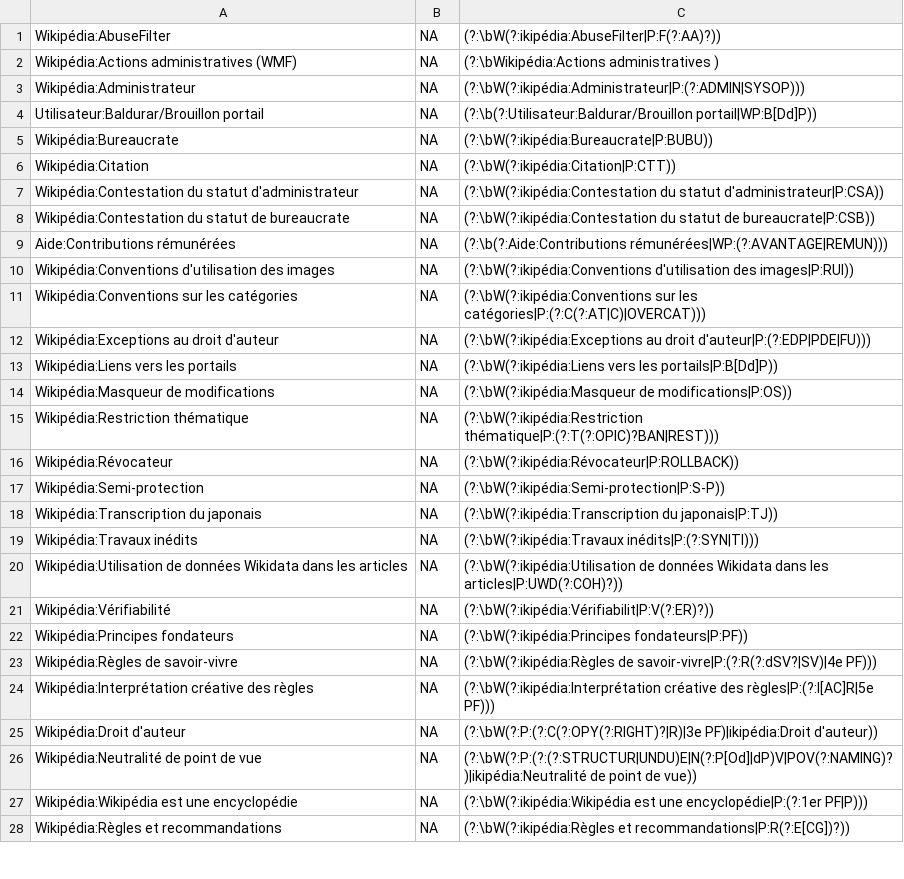
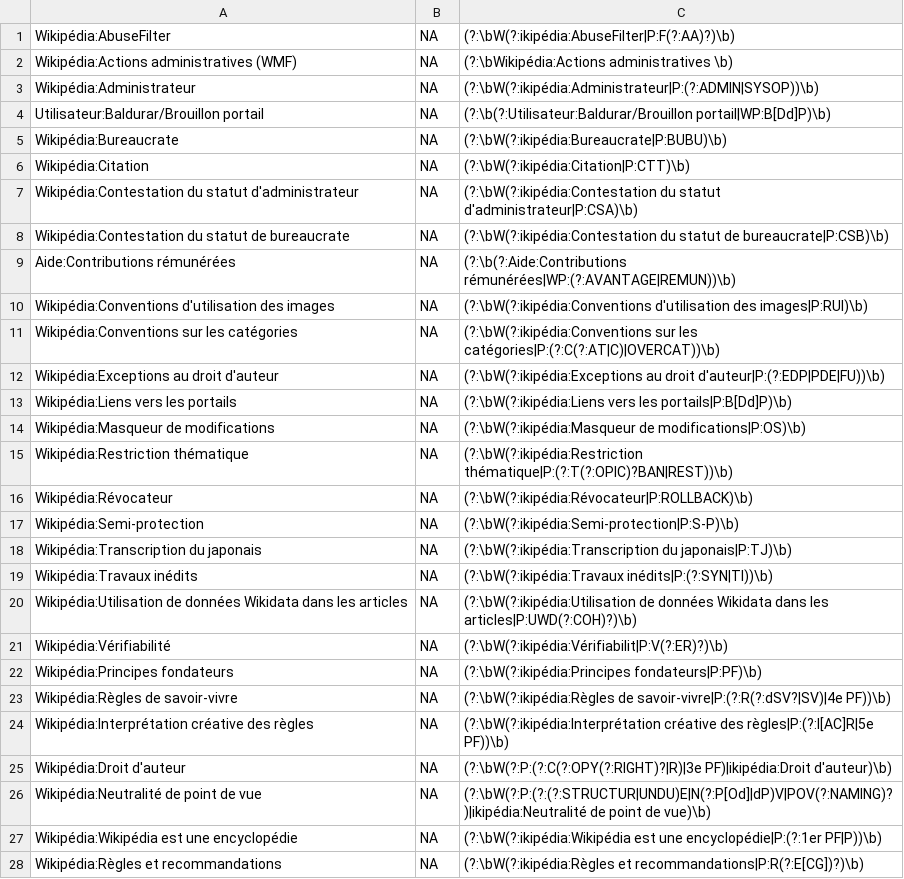
Before and after one commit to sohyeonhwang/wikipi, a TSV file: regex/regex-lists/fr_allregex_list.tsv, drawn as a sheet; only a part is shown; the diff covers the shown part only.

```diff
--- a/regex/regex-lists/fr_allregex_list.tsv
+++ b/regex/regex-lists/fr_allregex_list.tsv
@@ -1,28 +1,28 @@
-Wikipédia:AbuseFilter	NA	(?:\bW(?:ikipédia:AbuseFilter|P:F(?:AA)?))
-Wikipédia:Actions administratives (WMF)	NA	(?:\bWikipédia:Actions administratives )
-Wikipédia:Administrateur	NA	(?:\bW(?:ikipédia:Administrateur|P:(?:ADMIN|SYSOP)))
-Utilisateur:Baldurar/Brouillon portail	NA	(?:\b(?:Utilisateur:Baldurar/Brouillon portail|WP:B[Dd]P))
-Wikipédia:Bureaucrate	NA	(?:\bW(?:ikipédia:Bureaucrate|P:BUBU))
-Wikipédia:Citation	NA	(?:\bW(?:ikipédia:Citation|P:CTT))
-Wikipédia:Contestation du statut d'administrateur	NA	(?:\bW(?:ikipédia:Contestation du statut d'administrateur|P:CSA))
-Wikipédia:Contestation du statut de bureaucrate	NA	(?:\bW(?:ikipédia:Contestation du statut de bureaucrate|P:CSB))
-Aide:Contributions rémunérées	NA	(?:\b(?:Aide:Contributions rémunérées|WP:(?:AVANTAGE|REMUN)))
-Wikipédia:Conventions d'utilisation des images	NA	(?:\bW(?:ikipédia:Conventions d'utilisation des images|P:RUI))
-Wikipédia:Conventions sur les catégories	NA	(?:\bW(?:ikipédia:Conventions sur les catégories|P:(?:C(?:AT|C)|OVERCAT)))
-Wikipédia:Exceptions au droit d'auteur	NA	(?:\bW(?:ikipédia:Exceptions au droit d'auteur|P:(?:EDP|PDE|FU)))
-Wikipédia:Liens vers les portails	NA	(?:\bW(?:ikipédia:Liens vers les portails|P:B[Dd]P))
-Wikipédia:Masqueur de modifications	NA	(?:\bW(?:ikipédia:Masqueur de modifications|P:OS))
-Wikipédia:Restriction thématique	NA	(?:\bW(?:ikipédia:Restriction thématique|P:(?:T(?:OPIC)?BAN|REST)))
-Wikipédia:Révocateur	NA	(?:\bW(?:ikipédia:Révocateur|P:ROLLBACK))
-Wikipédia:Semi-protection	NA	(?:\bW(?:ikipédia:Semi-protection|P:S-P))
-Wikipédia:Transcription du japonais	NA	(?:\bW(?:ikipédia:Transcription du japonais|P:TJ))
-Wikipédia:Travaux inédits	NA	(?:\bW(?:ikipédia:Travaux inédits|P:(?:SYN|TI)))
-Wikipédia:Utilisation de données Wikidata dans les articles	NA	(?:\bW(?:ikipédia:Utilisation de données Wikidata dans les articles|P:UWD(?:COH)?))
-Wikipédia:Vérifiabilité	NA	(?:\bW(?:ikipédia:Vérifiabilit|P:V(?:ER)?))
-Wikipédia:Principes fondateurs	NA	(?:\bW(?:ikipédia:Principes fondateurs|P:PF))
-Wikipédia:Règles de savoir-vivre	NA	(?:\bW(?:ikipédia:Règles de savoir-vivre|P:(?:R(?:dSV?|SV)|4e PF)))
-Wikipédia:Interprétation créative des règles	NA	(?:\bW(?:ikipédia:Interprétation créative des règles|P:(?:I[AC]R|5e PF)))
-Wikipédia:Droit d'auteur	NA	(?:\bW(?:P:(?:C(?:OPY(?:RIGHT)?|R)|3e PF)|ikipédia:Droit d'auteur))
-Wikipédia:Neutralité de point de vue	NA	(?:\bW(?:P:(?:(?:STRUCTUR|UNDU)E|N(?:P[Od]|dP)V|POV(?:NAMING)?)|ikipédia:Neutralité de point de vue))
-Wikipédia:Wikipédia est une encyclopédie	NA	(?:\bW(?:ikipédia:Wikipédia est une encyclopédie|P:(?:1er PF|P)))
-Wikipédia:Règles et recommandations	NA	(?:\bW(?:ikipédia:Règles et recommandations|P:R(?:E[CG])?))
+Wikipédia:AbuseFilter	NA	(?:\bW(?:ikipédia:AbuseFilter|P:F(?:AA)?)\b)
+Wikipédia:Actions administratives (WMF)	NA	(?:\bWikipédia:Actions administratives \b)
+Wikipédia:Administrateur	NA	(?:\bW(?:ikipédia:Administrateur|P:(?:ADMIN|SYSOP))\b)
+Utilisateur:Baldurar/Brouillon portail	NA	(?:\b(?:Utilisateur:Baldurar/Brouillon portail|WP:B[Dd]P)\b)
+Wikipédia:Bureaucrate	NA	(?:\bW(?:ikipédia:Bureaucrate|P:BUBU)\b)
+Wikipédia:Citation	NA	(?:\bW(?:ikipédia:Citation|P:CTT)\b)
+Wikipédia:Contestation du statut d'administrateur	NA	(?:\bW(?:ikipédia:Contestation du statut d'administrateur|P:CSA)\b)
+Wikipédia:Contestation du statut de bureaucrate	NA	(?:\bW(?:ikipédia:Contestation du statut de bureaucrate|P:CSB)\b)
+Aide:Contributions rémunérées	NA	(?:\b(?:Aide:Contributions rémunérées|WP:(?:AVANTAGE|REMUN))\b)
+Wikipédia:Conventions d'utilisation des images	NA	(?:\bW(?:ikipédia:Conventions d'utilisation des images|P:RUI)\b)
+Wikipédia:Conventions sur les catégories	NA	(?:\bW(?:ikipédia:Conventions sur les catégories|P:(?:C(?:AT|C)|OVERCAT))\b)
+Wikipédia:Exceptions au droit d'auteur	NA	(?:\bW(?:ikipédia:Exceptions au droit d'auteur|P:(?:EDP|PDE|FU))\b)
+Wikipédia:Liens vers les portails	NA	(?:\bW(?:ikipédia:Liens vers les portails|P:B[Dd]P)\b)
+Wikipédia:Masqueur de modifications	NA	(?:\bW(?:ikipédia:Masqueur de modifications|P:OS)\b)
+Wikipédia:Restriction thématique	NA	(?:\bW(?:ikipédia:Restriction thématique|P:(?:T(?:OPIC)?BAN|REST))\b)
+Wikipédia:Révocateur	NA	(?:\bW(?:ikipédia:Révocateur|P:ROLLBACK)\b)
+Wikipédia:Semi-protection	NA	(?:\bW(?:ikipédia:Semi-protection|P:S-P)\b)
+Wikipédia:Transcription du japonais	NA	(?:\bW(?:ikipédia:Transcription du japonais|P:TJ)\b)
+Wikipédia:Travaux inédits	NA	(?:\bW(?:ikipédia:Travaux inédits|P:(?:SYN|TI))\b)
+Wikipédia:Utilisation de données Wikidata dans les articles	NA	(?:\bW(?:ikipédia:Utilisation de données Wikidata dans les articles|P:UWD(?:COH)?)\b)
+Wikipédia:Vérifiabilité	NA	(?:\bW(?:ikipédia:Vérifiabilit|P:V(?:ER)?)\b)
+Wikipédia:Principes fondateurs	NA	(?:\bW(?:ikipédia:Principes fondateurs|P:PF)\b)
+Wikipédia:Règles de savoir-vivre	NA	(?:\bW(?:ikipédia:Règles de savoir-vivre|P:(?:R(?:dSV?|SV)|4e PF))\b)
+Wikipédia:Interprétation créative des règles	NA	(?:\bW(?:ikipédia:Interprétation créative des règles|P:(?:I[AC]R|5e PF))\b)
+Wikipédia:Droit d'auteur	NA	(?:\bW(?:P:(?:C(?:OPY(?:RIGHT)?|R)|3e PF)|ikipédia:Droit d'auteur)\b)
+Wikipédia:Neutralité de point de vue	NA	(?:\bW(?:P:(?:(?:STRUCTUR|UNDU)E|N(?:P[Od]|dP)V|POV(?:NAMING)?)|ikipédia:Neutralité de point de vue)\b)
+Wikipédia:Wikipédia est une encyclopédie	NA	(?:\bW(?:ikipédia:Wikipédia est une encyclopédie|P:(?:1er PF|P))\b)
+Wikipédia:Règles et recommandations	NA	(?:\bW(?:ikipédia:Règles et recommandations|P:R(?:E[CG])?)\b)
```
Also changed, not shown: 99 edited cells elsewhere in this file, regex/regex-lists/en_allregex_list.tsv, regex/regex-lists/en_guidelines_list.tsv, 25 other files.
